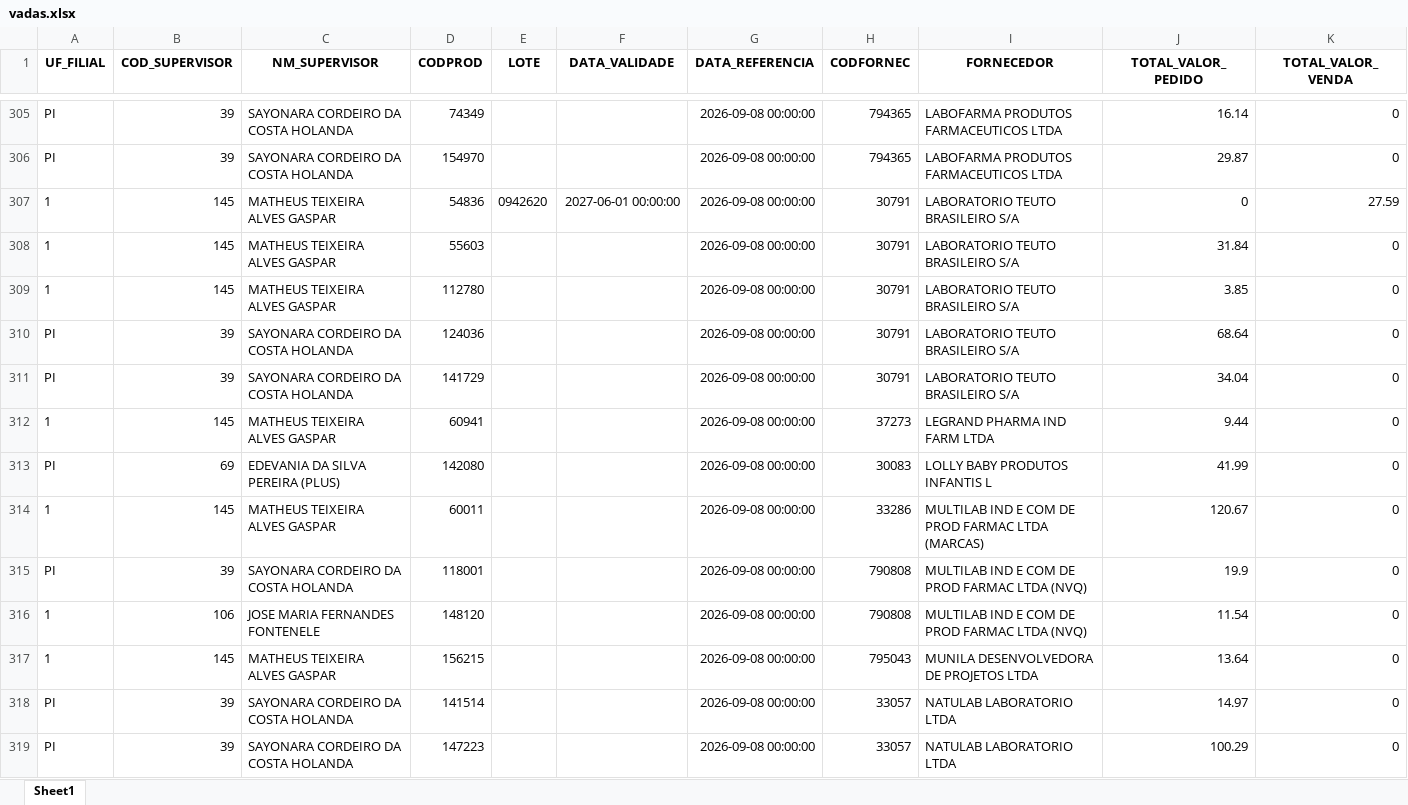
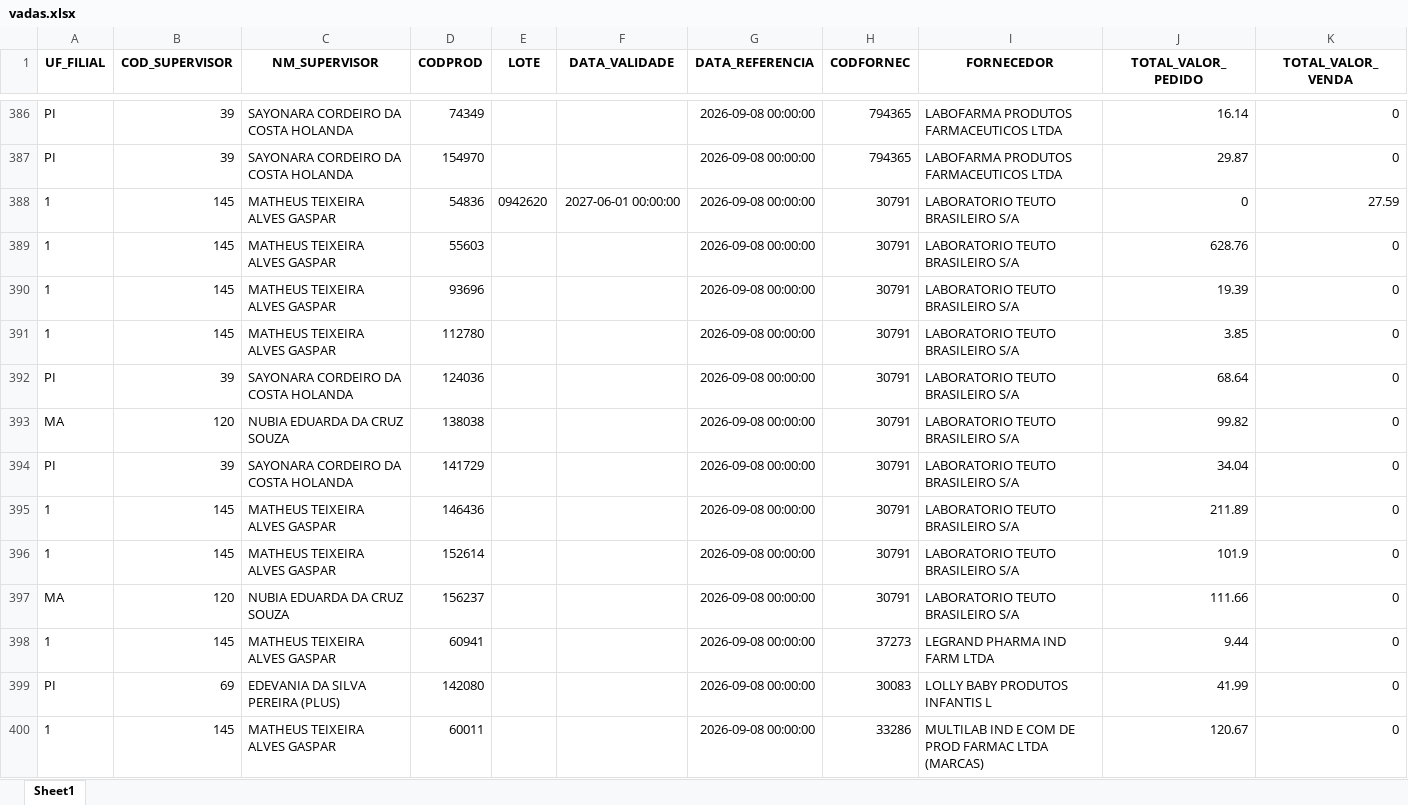
Before and after one commit to RoqueChristian/total_day, an Excel workbook: data/vadas.xlsx, sheet Sheet1, drawn as a sheet; only a part is shown, gaps mark what is left out; the shorter side is filled out with more unchanged rows; values as stored, in another font and other column widths than the file's, no borders; addresses are those after the commit; the diff covers the shown part only; the diff names each change by its address in the sheet, - before the commit and + after, or states it on an @@ line.

```diff
--- a/data/vadas.xlsx (sheet Sheet1)
+++ b/data/vadas.xlsx (sheet Sheet1)
-J389 (TOTAL_VALOR_PEDIDO): 31.84
+J389 (TOTAL_VALOR_PEDIDO): 628.76
+row 390: 1 | 145 | MATHEUS TEIXEIRA ALVES GASPAR | 93696 |  |  | 2026-09-08 00:00:00 | 30791 | LABORATORIO TEUTO BRASILEIRO S/A | 19.39 | 0
+row 393: MA | 120 | NUBIA EDUARDA DA CRUZ SOUZA | 138038 |  |  | 2026-09-08 00:00:00 | 30791 | LABORATORIO TEUTO BRASILEIRO S/A | 99.82 | 0
+row 395: 1 | 145 | MATHEUS TEIXEIRA ALVES GASPAR | 146436 |  |  | 2026-09-08 00:00:00 | 30791 | LABORATORIO TEUTO BRASILEIRO S/A | 211.89 | 0
+row 396: 1 | 145 | MATHEUS TEIXEIRA ALVES GASPAR | 152614 |  |  | 2026-09-08 00:00:00 | 30791 | LABORATORIO TEUTO BRASILEIRO S/A | 101.9 | 0
+row 397: MA | 120 | NUBIA EDUARDA DA CRUZ SOUZA | 156237 |  |  | 2026-09-08 00:00:00 | 30791 | LABORATORIO TEUTO BRASILEIRO S/A | 111.66 | 0
```
Also changed, not shown: 85 added rows and 5 edited cells elsewhere in this sheet.
